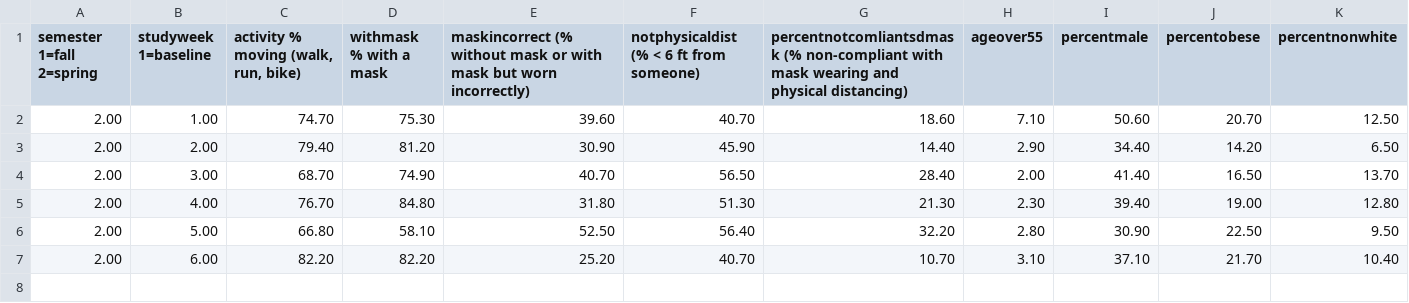
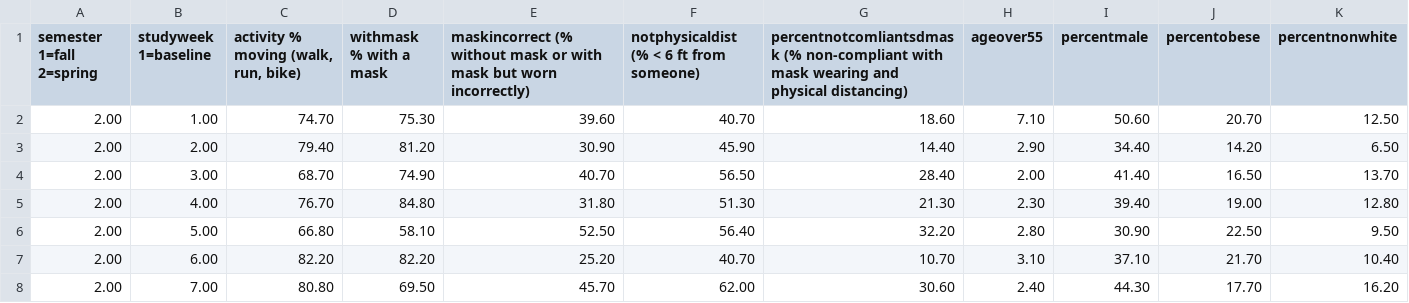
Before and after one commit to AlexLaMattina/ProjectDarienSpring2021, a CSV file: percentages2021week1to7.csv (was percentages2021week1to6.csv), drawn as a sheet.

Commit message:
Update and rename percentages2021week1to6.csv to percentages2021week1to7.csv

```diff
--- a/percentages2021week1to6.csv
+++ b/percentages2021week1to7.csv
@@ -7 +7,2 @@
 2.00,6.00,82.20,82.20,25.20,40.70,10.70,3.10,37.10,21.70,10.40
+2.00,7.00,80.80,69.50,45.70,62.00,30.60,2.40,44.30,17.70,16.20
```
